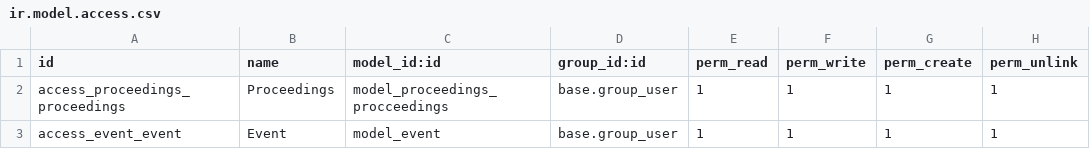
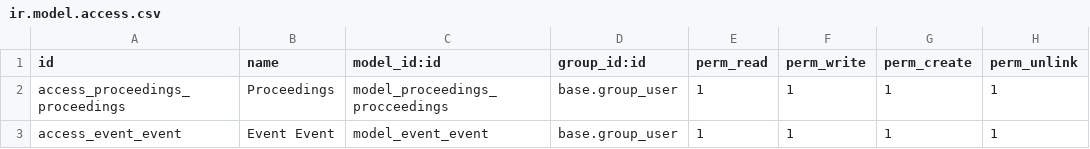
Before and after one commit to 1603755/tbh, a CSV file: security/ir.model.access.csv, drawn as a sheet.

Commit message:
asd

```diff
--- a/security/ir.model.access.csv
+++ b/security/ir.model.access.csv
@@ -2,2 +2,2 @@ id,name,model_id:id,group_id:id,perm_read,perm_write,perm_create,perm_unlink
 access_proceedings_proceedings,Proceedings,model_proceedings_procceedings,base.group_user,1,1,1,1
-access_event_event,Event,model_event,base.group_user,1,1,1,1
+access_event_event,Event Event,model_event_event,base.group_user,1,1,1,1
```
